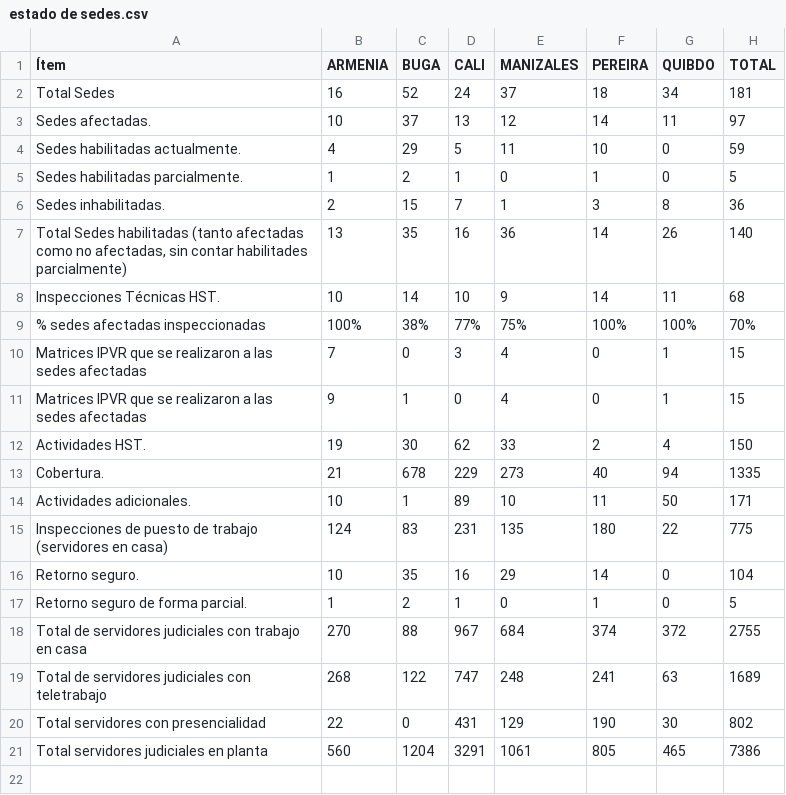
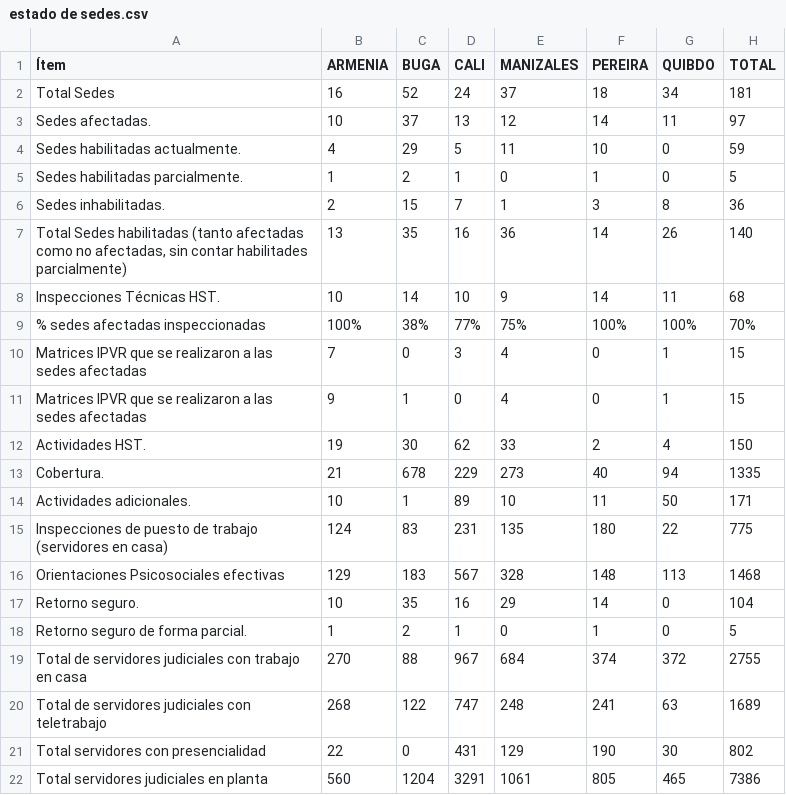
Before and after one commit to dasg010785-hue/seguimiento-sismo, a CSV file: estado de sedes.csv, drawn as a sheet.

Commit message:
feat: agregar metricas y tarjeta proporcional de orientaciones psicosociales efectivas

```diff
--- a/estado de sedes.csv
+++ b/estado de sedes.csv
@@ -15,2 +15,3 @@ Actividades adicionales.;10;1;89;10;11;50;171
 Inspecciones de puesto de trabajo (servidores en casa);124;83;231;135;180;22;775
+Orientaciones Psicosociales efectivas;129;183;567;328;148;113;1468
 Retorno seguro.;10;35;16;29;14;0;104
```
Also changed, not shown: 1 other file.
